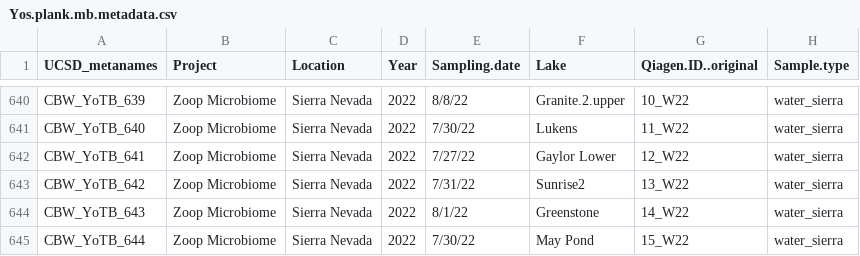
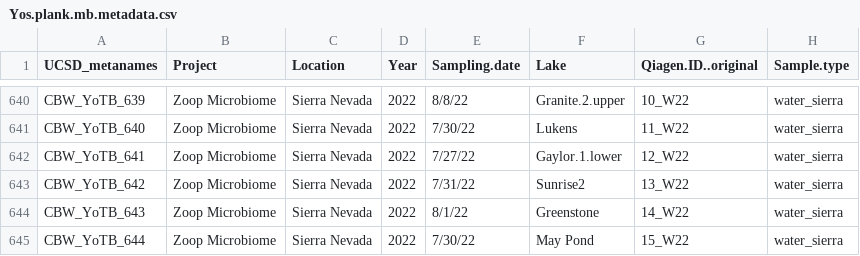
Before and after one commit to cbwall/Yosemite-microbiomes, a CSV file: data/Yos.plank.mb.metadata.csv, drawn as a sheet; only a part is shown, gaps mark what is left out; the diff covers the shown part only; the diff names each change by its address in the sheet, - before the commit and + after, or states it on an @@ line.

```diff
--- a/data/Yos.plank.mb.metadata.csv
+++ b/data/Yos.plank.mb.metadata.csv
-F642 (Lake): Gaylor Lower
+F642 (Lake): Gaylor.1.lower
```
Also changed, not shown: 20 edited cells elsewhere in this file, 39 other files.
